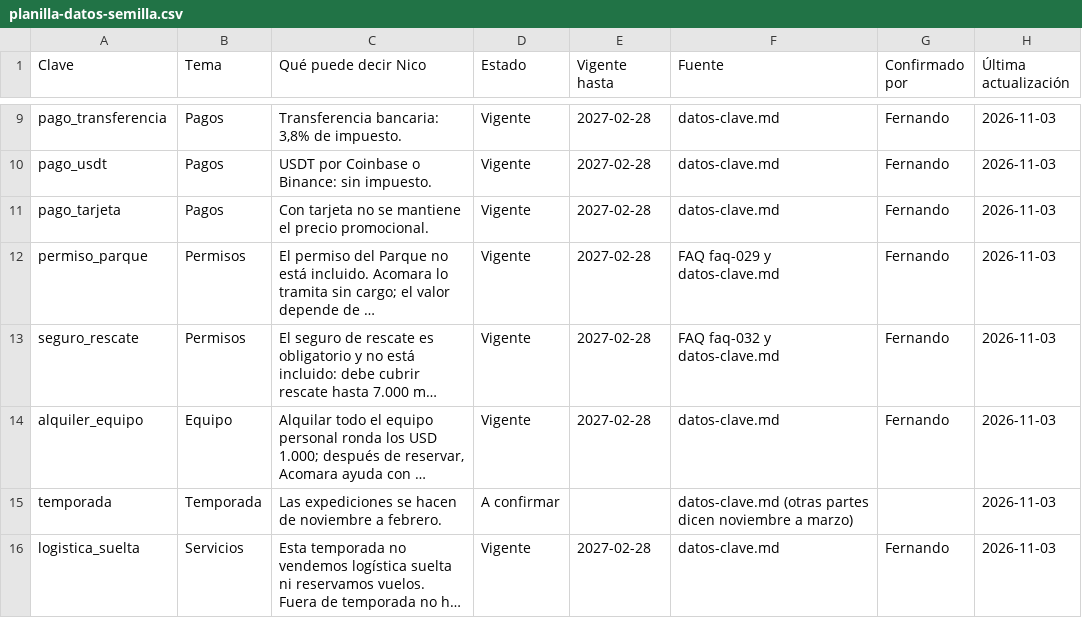
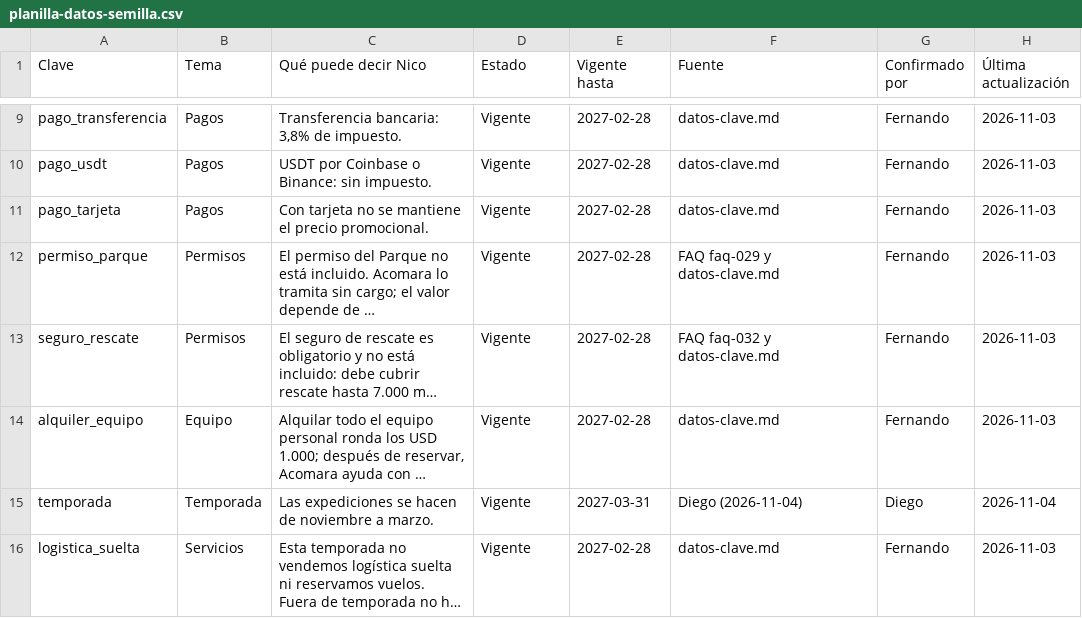
Before and after one commit to diegoparma/Acomara, a CSV file: docs/sales-agent/planilla-datos-semilla.csv, drawn as a sheet; only a part is shown, gaps mark what is left out; long unchanged cells end in …; the diff names each change by its address in the sheet, - before the commit and + after, or states it on an @@ line.

```diff
--- a/docs/sales-agent/planilla-datos-semilla.csv
+++ b/docs/sales-agent/planilla-datos-semilla.csv
-C15 (Qué puede decir Nico): …noviembre a febrero.
+C15 (Qué puede decir Nico): …noviembre a marzo.
-D15 (Estado): A confirmar
+D15 (Estado): Vigente
-E15 (Vigente hasta): (empty)
+E15 (Vigente hasta): 2027-03-31
-F15 (Fuente): datos-clave.md (otras partes dicen noviembre a marzo)
+F15 (Fuente): Diego (2026-11-04)
-G15 (Confirmado por): (empty)
+G15 (Confirmado por): Diego
-H15 (Última actualización): 2026-11-03
+H15 (Última actualización): 2026-11-04
```
Also changed, not shown: 2 other files.
